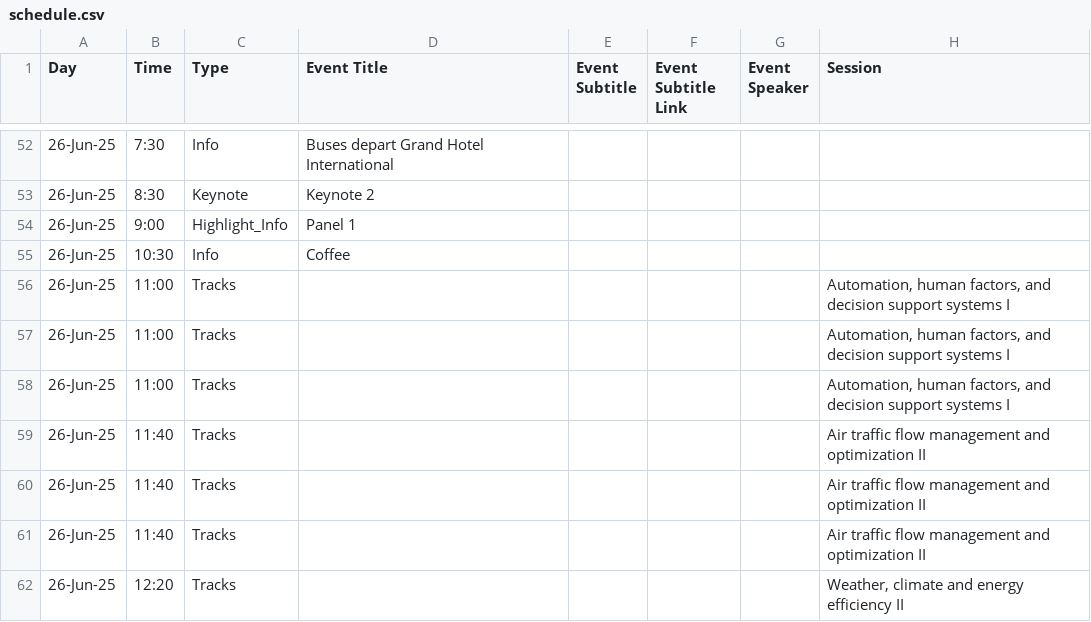
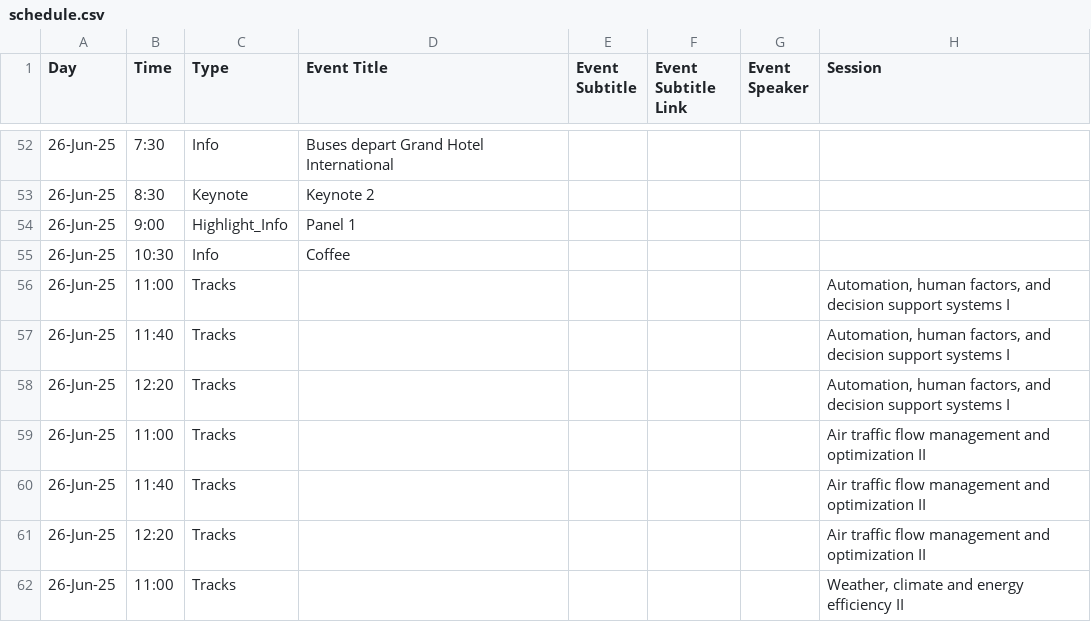
Before and after one commit to atmseminar-org/lektor-atmseminar-org, a CSV file: content/upcoming-symposium/schedule/schedule.csv, drawn as a sheet; only a part is shown, gaps mark what is left out; the diff covers the shown part only; the diff names each change by its address in the sheet, - before the commit and + after, or states it on an @@ line.

```diff
--- a/content/upcoming-symposium/schedule/schedule.csv
+++ b/content/upcoming-symposium/schedule/schedule.csv
-B57 (Time): 11:00
+B57 (Time): 11:40
-B58 (Time): 11:00
+B58 (Time): 12:20
-B59 (Time): 11:40
+B59 (Time): 11:00
-B61 (Time): 11:40
+B61 (Time): 12:20
-B62 (Time): 12:20
+B62 (Time): 11:00
```
Also changed, not shown: 24 edited cells elsewhere in this file, 1 other file.
